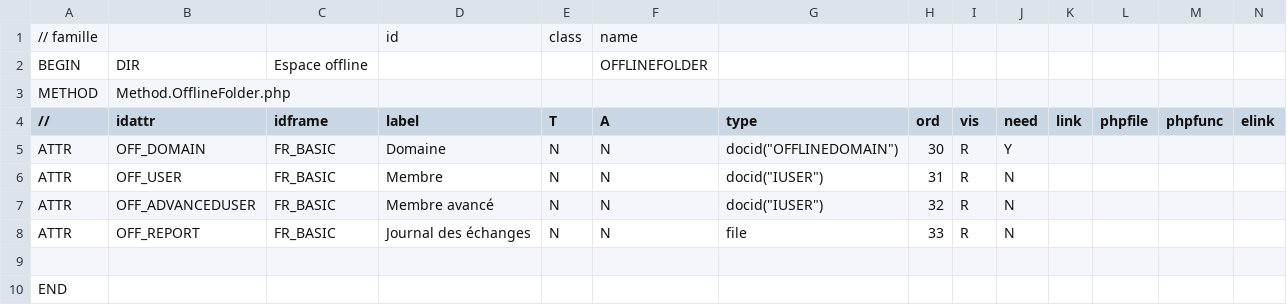
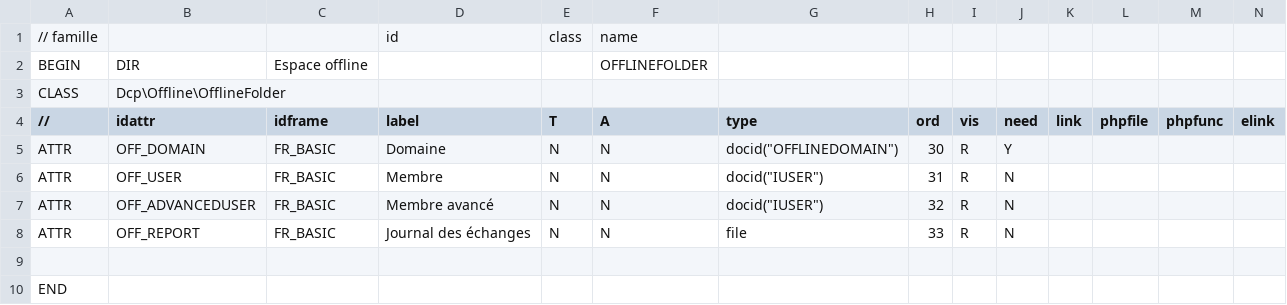
Before and after one commit to Eric-Brison/offline-server, a CSV file: Families/OFFLINEFOLDER_STRUCT.csv, drawn as a sheet; only a part is shown; removed rows and columns are numbered as before the commit, all else as after; rows hold the shown columns only; the diff names each change by its address in the sheet, - before the commit and + after, or states it on an @@ line.

```diff
--- a/Families/OFFLINEFOLDER_STRUCT.csv
+++ b/Families/OFFLINEFOLDER_STRUCT.csv
-row 3: METHOD | Method.OfflineFolder.php
+row 3: CLASS | Dcp\Offline\OfflineFolder
```
Also changed, not shown: Families/OFFLINEDOMAIN_STRUCT.csv, Families/OFFLINEGLOBALFOLDER_STRUCT.csv, 30 other files.
